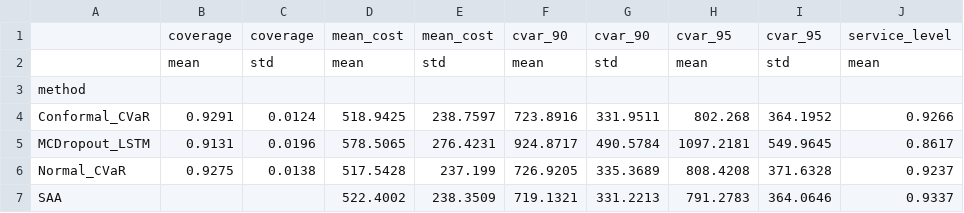
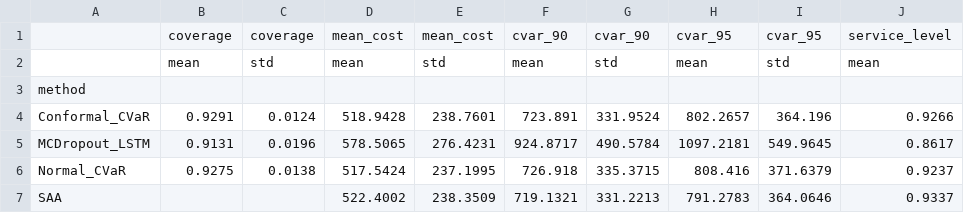
Before and after one commit to RafaelLopesPinheiro/inventory_cvar_project, a CSV file: results/multi_store/summary_statistics.csv, drawn as a sheet; only a part is shown; the diff names each change by its address in the sheet, - before the commit and + after, or states it on an @@ line.

```diff
--- a/results/multi_store/summary_statistics.csv
+++ b/results/multi_store/summary_statistics.csv
-D4: 518.9425
+D4: 518.9428
-E4: 238.7597
+E4: 238.7601
-F4: 723.8916
+F4: 723.891
-G4: 331.9511
+G4: 331.9524
-H4: 802.268
+H4: 802.2657
-I4: 364.1952
+I4: 364.196
-D6: 517.5428
+D6: 517.5424
-E6: 237.199
+E6: 237.1995
-F6: 726.9205
+F6: 726.918
-G6: 335.3689
+G6: 335.3715
-H6: 808.4208
+H6: 808.416
-I6: 371.6328
+I6: 371.6379
```
Also changed, not shown: results/multi_store/detailed_results.csv, 2 other files.
